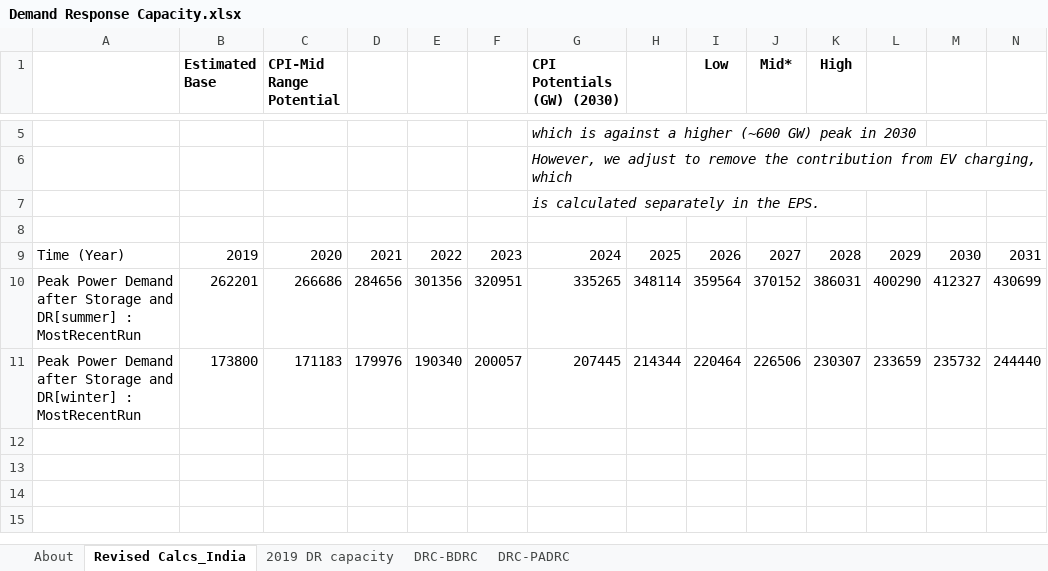
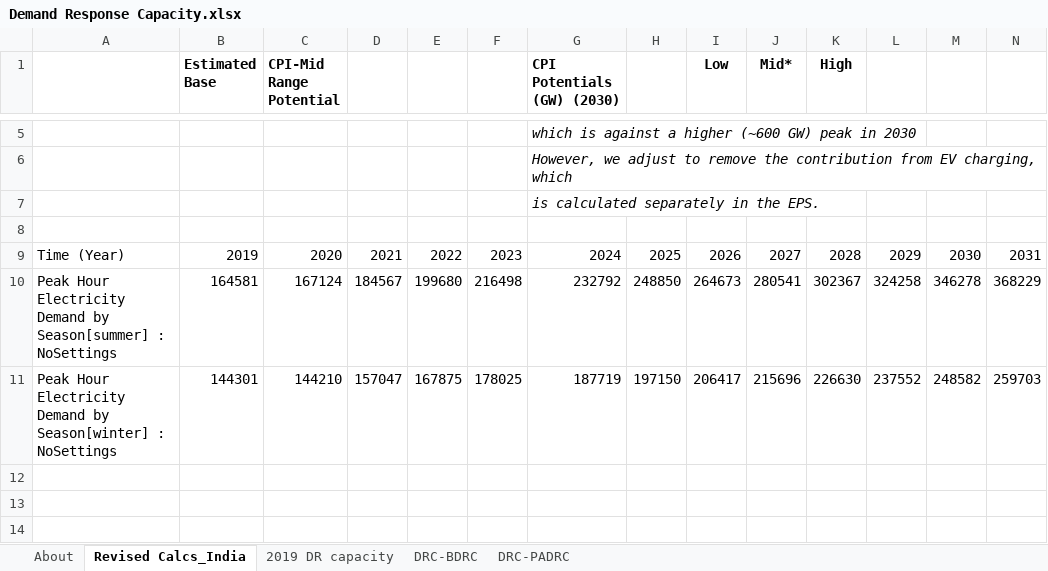
Before and after one commit to EnergyInnovation/eps-india, an Excel workbook: InputData/elec/DRC/Demand Response Capacity.xlsx, sheet Revised Calcs_India, drawn as a sheet; only a part is shown, gaps mark what is left out; the shorter side is filled out with more unchanged rows; values as stored, in another font and other column widths than the file's, no borders; charts and pictures not drawn; removed rows and columns are numbered as before the commit, all else as after; rows hold the shown columns only; the diff names each change by its address in the sheet, - before the commit and + after, or states it on an @@ line.

Commit message:
Update DRC based on peak power demand

```diff
--- a/InputData/elec/DRC/Demand Response Capacity.xlsx (sheet Revised Calcs_India)
+++ b/InputData/elec/DRC/Demand Response Capacity.xlsx (sheet Revised Calcs_India)
-row 10: Peak Power Demand after Storage and DR[summer] : MostRecentRun | 262201 | 266686 | 284656 | 301356 | 320951 | 335265 | 348114 | 359564 | 370152 | 386031 | 400290 | 412327 | 430699
-row 11: Peak Power Demand after Storage and DR[winter] : MostRecentRun | 173800 | 171183 | 179976 | 190340 | 200057 | 207445 | 214344 | 220464 | 226506 | 230307 | 233659 | 235732 | 244440
+row 10: Peak Hour Electricity Demand by Season[summer] : NoSettings | 164581 | 167124 | 184567 | 199680 | 216498 | 232792 | 248850 | 264673 | 280541 | 302367 | 324258 | 346278 | 368229
+row 11: Peak Hour Electricity Demand by Season[winter] : NoSettings | 144301 | 144210 | 157047 | 167875 | 178025 | 187719 | 197150 | 206417 | 215696 | 226630 | 237552 | 248582 | 259703
```
Also changed, not shown: sheet DRC-BDRC, sheet DRC-PADRC, 2 other files.
